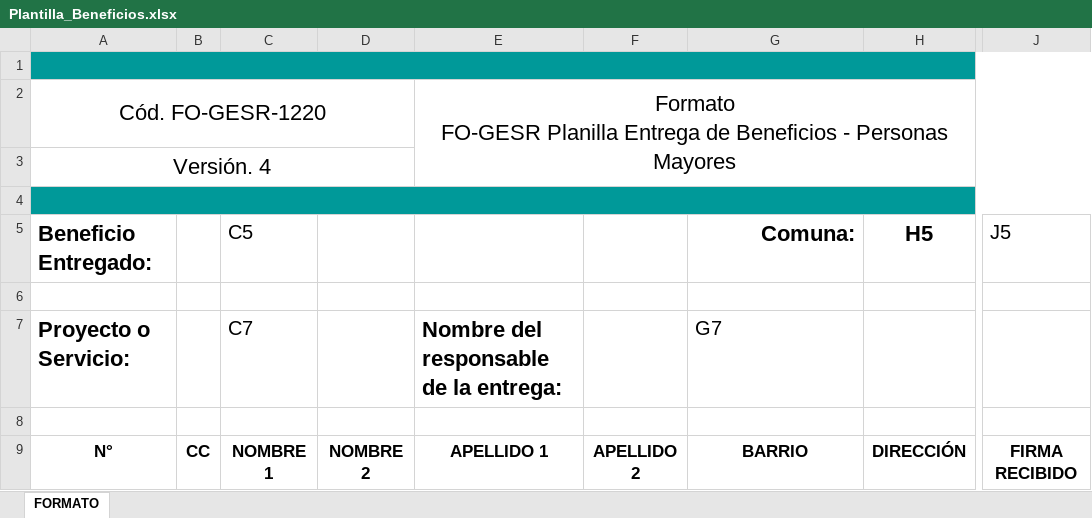
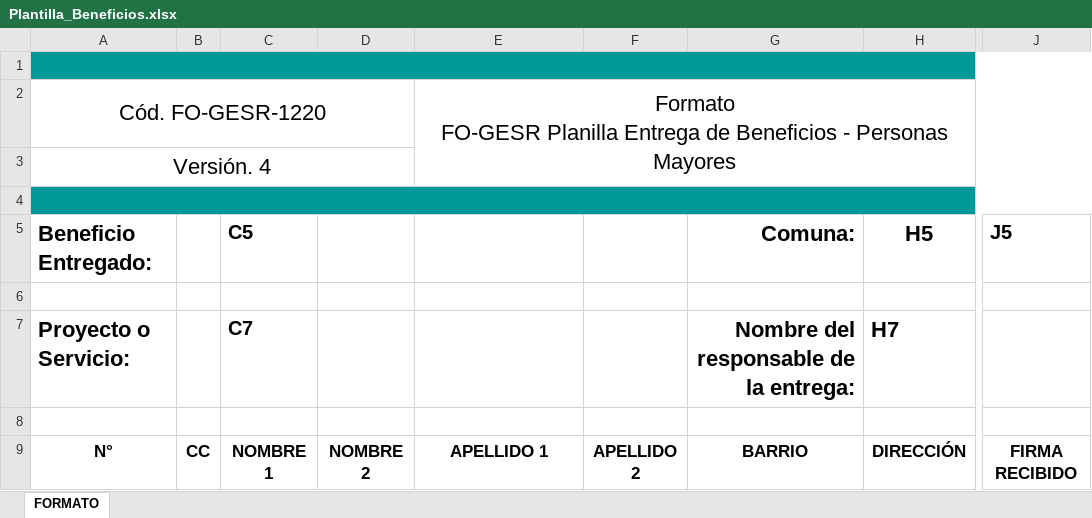
Before and after one commit to cemped/CempedDashboard, an Excel workbook: docs/plantillas/Plantilla_Beneficios.xlsx, sheet FORMATO, drawn as a sheet; only a part is shown, gaps mark what is left out; values as stored, in another font and other column widths than the file's, no borders; charts and pictures not drawn; the diff names each change by its address in the sheet, - before the commit and + after, or states it on an @@ line.

```diff
--- a/docs/plantillas/Plantilla_Beneficios.xlsx (sheet FORMATO)
+++ b/docs/plantillas/Plantilla_Beneficios.xlsx (sheet FORMATO)
-C5 bold: off
+C5 bold: on
-J5 bold: off
+J5 bold: on
-C7 bold: off
+C7 bold: on
-E7: Nombre del responsable de la entrega:
+E7: (empty)
-G7 (Comuna:): G7
+G7 (Comuna:): Nombre del responsable de la entrega:
@@ G7 bold: off → on, text size: larger, alignment: left → right @@
-H7 (H5): (empty)
+H7 (H5): H7
```
Also changed, not shown: 3 other files.
